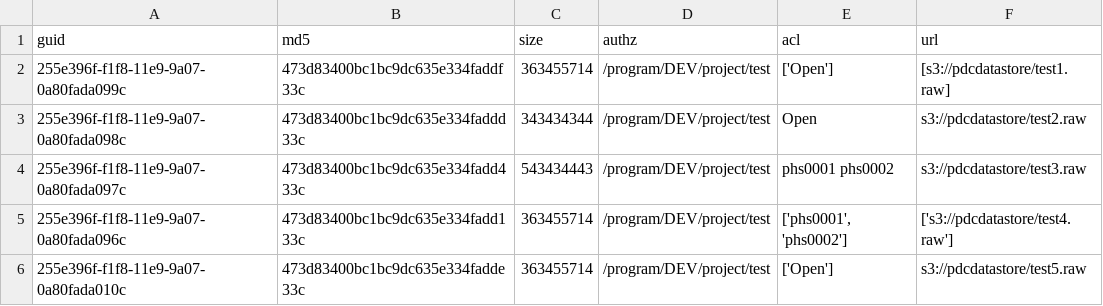
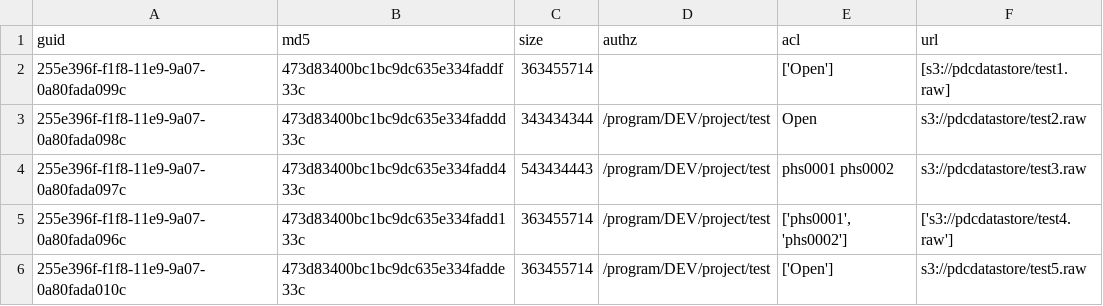
Before and after one commit to uc-cdis/gen3sdk-python, a TSV file: test.tsv, drawn as a sheet.

```diff
--- a/test.tsv
+++ b/test.tsv
@@ -1,3 +1,3 @@
 guid	md5	size	authz	acl	url
-255e396f-f1f8-11e9-9a07-0a80fada099c	473d83400bc1bc9dc635e334faddf33c	363455714	/program/DEV/project/test	['Open']	[s3://pdcdatastore/test1.raw]
+255e396f-f1f8-11e9-9a07-0a80fada099c	473d83400bc1bc9dc635e334faddf33c	363455714		['Open']	[s3://pdcdatastore/test1.raw]
 255e396f-f1f8-11e9-9a07-0a80fada098c	473d83400bc1bc9dc635e334faddd33c	343434344	/program/DEV/project/test	Open	s3://pdcdatastore/test2.raw
```
Also changed, not shown: 4 other files.
